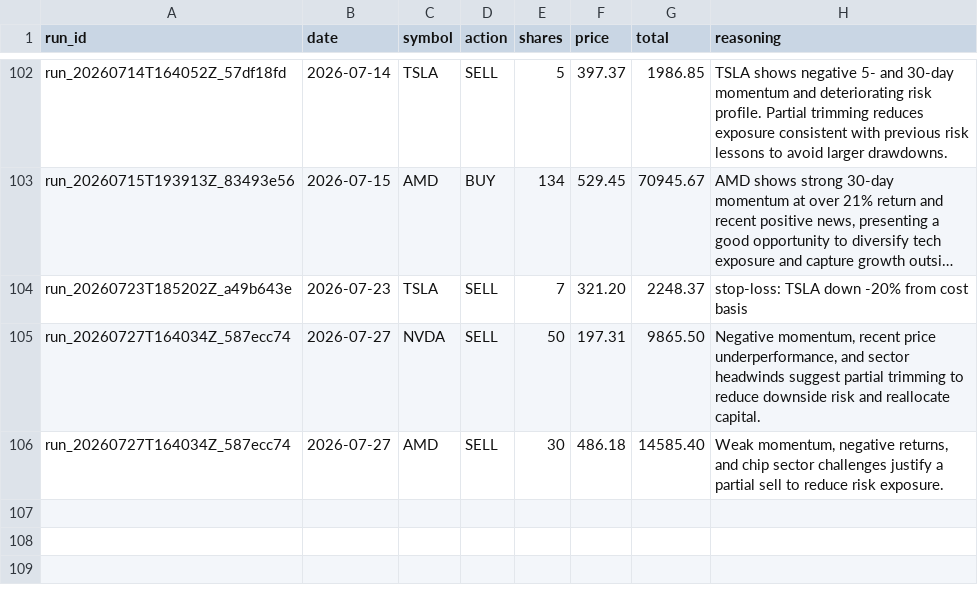
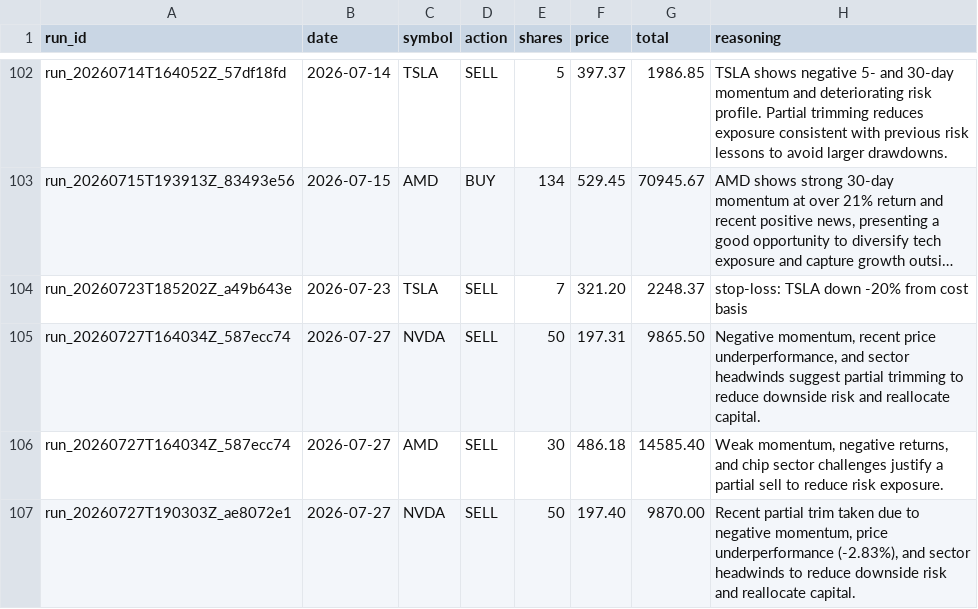
Before and after one commit to pradnyaw25/ai-portfolio-manager, a CSV file: data/trades.csv, drawn as a sheet; only a part is shown, gaps mark what is left out; long unchanged cells end in …; the diff names each change by its address in the sheet, - before the commit and + after, or states it on an @@ line.

```diff
--- a/data/trades.csv
+++ b/data/trades.csv
+row 107: run_20260727T190303Z_ae8072e1 | 2026-07-27 | NVDA | SELL | 50 | 197.40 | 9870.00 | Recent partial trim taken due to negative momentum, price underperformance (-2.83%), and sector headwinds to reduce downside risk and reallocate capital.
```
Also changed, not shown: data/portfolio_history.csv, public/portfolio_history.csv, 52 other files.
